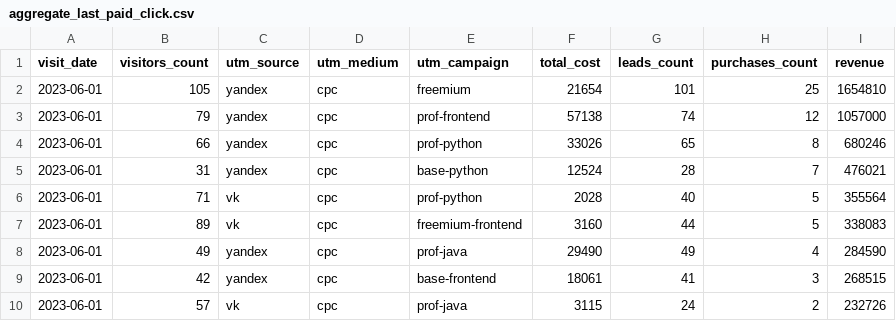
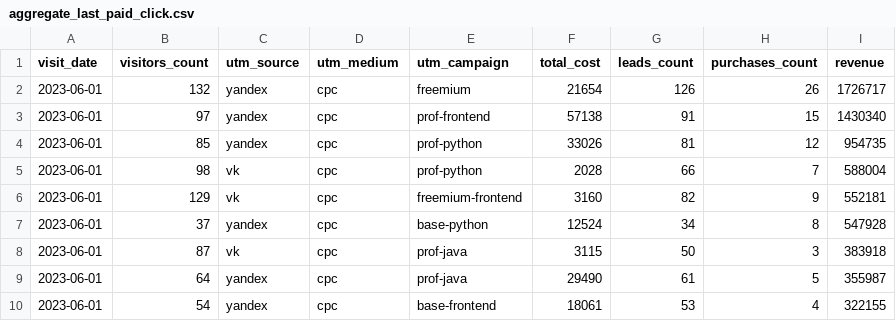
Before and after one commit to Fe1tch/data-analytics-project-96, a CSV file: aggregate_last_paid_click.csv, drawn as a sheet; only a part is shown; the diff covers the shown part only.

Commit message:
Add files via upload

```diff
--- a/aggregate_last_paid_click.csv
+++ b/aggregate_last_paid_click.csv
@@ -1,10 +1,10 @@
 "visit_date","visitors_count","utm_source","utm_medium","utm_campaign","total_cost","leads_count","purchases_count","revenue"
-2023-06-01,105,yandex,cpc,freemium,21654,101,25,1654810
-2023-06-01,79,yandex,cpc,prof-frontend,57138,74,12,1057000
-2023-06-01,66,yandex,cpc,prof-python,33026,65,8,680246
-2023-06-01,31,yandex,cpc,base-python,12524,28,7,476021
-2023-06-01,71,vk,cpc,prof-python,2028,40,5,355564
-2023-06-01,89,vk,cpc,freemium-frontend,3160,44,5,338083
-2023-06-01,49,yandex,cpc,prof-java,29490,49,4,284590
-2023-06-01,42,yandex,cpc,base-frontend,18061,41,3,268515
-2023-06-01,57,vk,cpc,prof-java,3115,24,2,232726
+2023-06-01,132,yandex,cpc,freemium,21654,126,26,1726717
+2023-06-01,97,yandex,cpc,prof-frontend,57138,91,15,1430340
+2023-06-01,85,yandex,cpc,prof-python,33026,81,12,954735
+2023-06-01,98,vk,cpc,prof-python,2028,66,7,588004
+2023-06-01,129,vk,cpc,freemium-frontend,3160,82,9,552181
+2023-06-01,37,yandex,cpc,base-python,12524,34,8,547928
+2023-06-01,87,vk,cpc,prof-java,3115,50,3,383918
+2023-06-01,64,yandex,cpc,prof-java,29490,61,5,355987
+2023-06-01,54,yandex,cpc,base-frontend,18061,53,4,322155
```
Also changed, not shown: 3 added rows, 3 removed rows and 14 edited cells elsewhere in this file.
